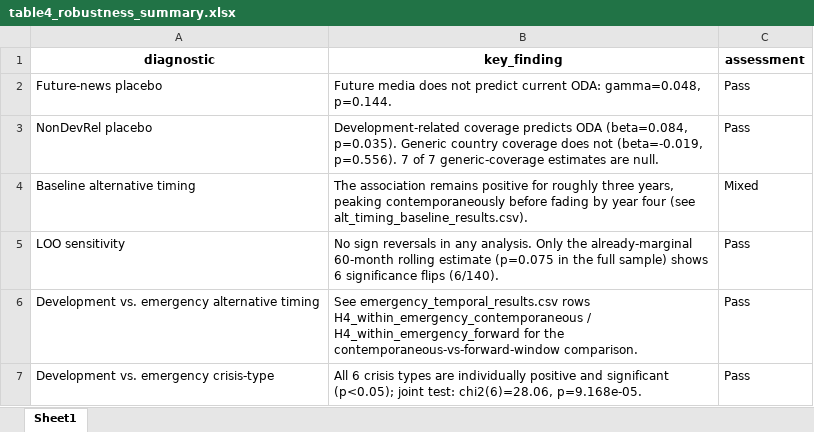
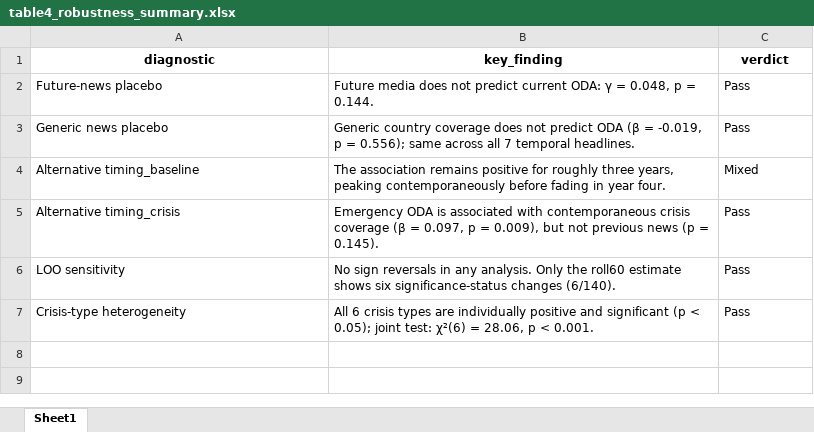
Before and after one commit to tongkyu-kim/replication-package_oda-media, an Excel workbook: results/tables/table4_robustness_summary.xlsx, sheet Sheet1, drawn as a sheet; values as stored, in another font and other column widths than the file's, no borders; removed rows and columns are numbered as before the commit, all else as after; the diff names each change by its address in the sheet, - before the commit and + after, or states it on an @@ line.

```diff
--- a/results/tables/table4_robustness_summary.xlsx (sheet Sheet1)
+++ b/results/tables/table4_robustness_summary.xlsx (sheet Sheet1)
-C1: assessment
+C1: verdict
-B2 (key_finding): …current ODA: gamma=0.048, p=0.144.
+B2 (key_finding): …current ODA: γ = 0.048, p = 0.144.
-A3 (diagnostic): NonDevRel placebo
+A3 (diagnostic): Generic news placebo
-B3 (key_finding): Development-related coverage predicts ODA (beta=0.084, p=0.035). Generic country coverage does not (beta=-0.019, p=0.556). 7 of 7 generic-coverage estimates are null.
+B3 (key_finding): Generic country coverage does not predict ODA (β = -0.019, p = 0.556); same across all 7 temporal headlines.
-A4 (diagnostic): Baseline alternative timing
+A4 (diagnostic): Alternative timing_baseline
-B4 (key_finding): …before fading by year four (see alt_timing_baseline_results.csv).
+B4 (key_finding): …before fading in year four.
+row 5: Alternative timing_crisis | Emergency ODA is associated with contemporaneous crisis coverage (β = 0.097, p = 0.009), but not previous news (p = 0.145). | Pass
-B6 (key_finding): …Only the already-marginal 60-month rolling estimate (p=0.075 in the full sample) shows 6 significance flips (6/140).
+B6 (key_finding): …Only the roll60 estimate shows six significance-status changes (6/140).
-row 6: Development vs. emergency alternative timing | See emergency_temporal_results.csv rows H4_within_emergency_contemporaneous / H4_within_emergency_forward for the contemporaneous-vs-forward-window comparison. | Pass
-A7 (diagnostic): Development vs. emergency crisis-type
+A7 (diagnostic): Crisis-type heterogeneity
-B7 (key_finding): …and significant (p<0.05); joint test: chi2(6)=28.06, p=9.168e-05.
+B7 (key_finding): …and significant (p < 0.05); joint test: χ²(6) = 28.06, p < 0.001.
```
Also changed, not shown: results/tables/table1_classifier_performance.xlsx, results/tables/table2_panelB_data_construction.xlsx, 27 other files.
